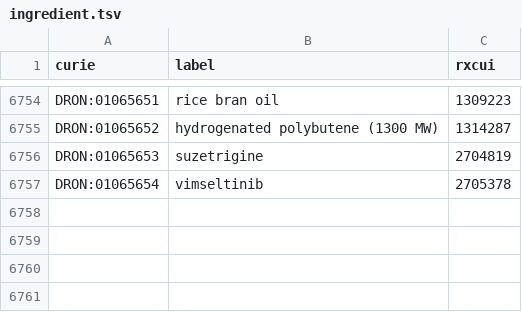
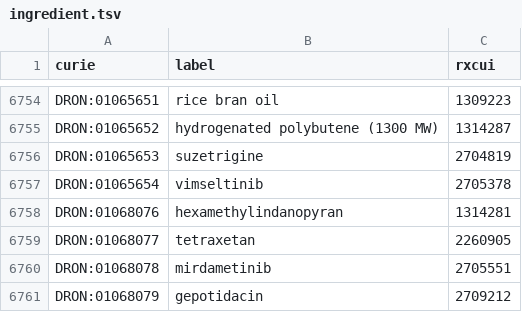
Before and after one commit to mcwdsi/dron, a TSV file: src/templates/ingredient.tsv, drawn as a sheet; only a part is shown, gaps mark what is left out.

```diff
--- a/src/templates/ingredient.tsv
+++ b/src/templates/ingredient.tsv
@@ -6757 +6757,5 @@ DRON:01065653	suzetrigine	2704819
 DRON:01065654	vimseltinib	2705378
+DRON:01068076	hexamethylindanopyran	1314281
+DRON:01068077	tetraxetan	2260905
+DRON:01068078	mirdametinib	2705551
+DRON:01068079	gepotidacin	2709212
```
Also changed, not shown: src/templates/clinical_drug_form_ingredient.tsv, src/templates/rxcui.tsv, 6 other files.
